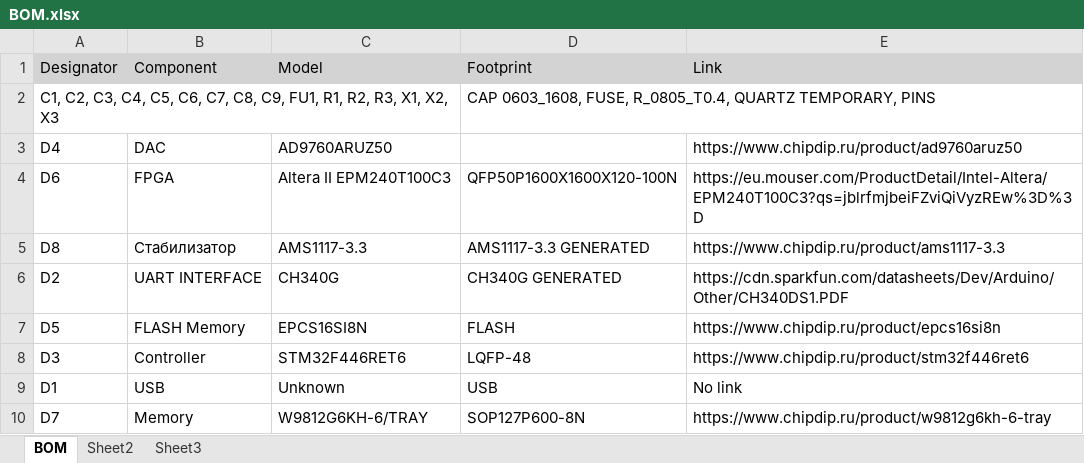
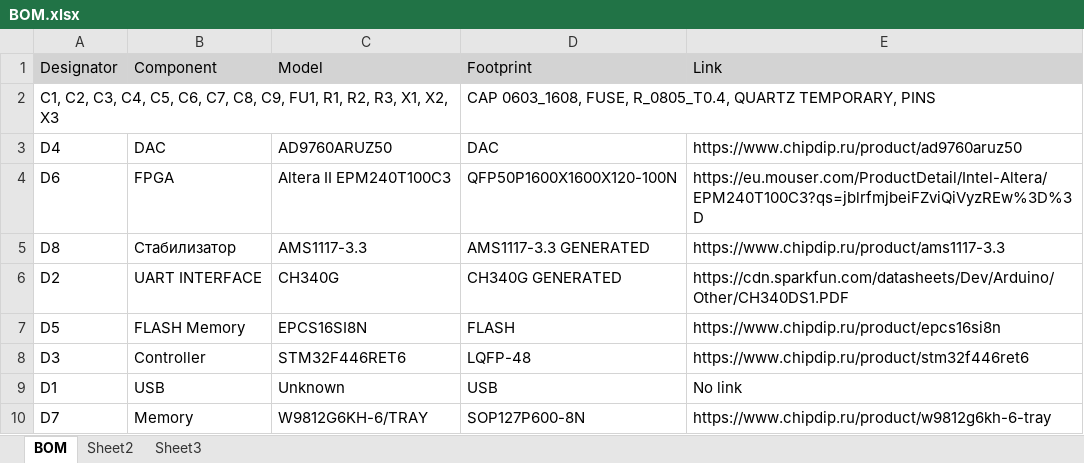
Before and after one commit to JerryCarson/DDS, an Excel workbook: Project Outputs for DDS/BOM.xlsx, sheet BOM, drawn as a sheet; values as stored, in another font and other column widths than the file's, no borders; the diff names each change by its address in the sheet, - before the commit and + after, or states it on an @@ line.

```diff
--- a/Project Outputs for DDS/BOM.xlsx (sheet BOM)
+++ b/Project Outputs for DDS/BOM.xlsx (sheet BOM)
-D3 (Footprint): (empty)
+D3 (Footprint): DAC
```
Also changed, not shown: 4 other files.
